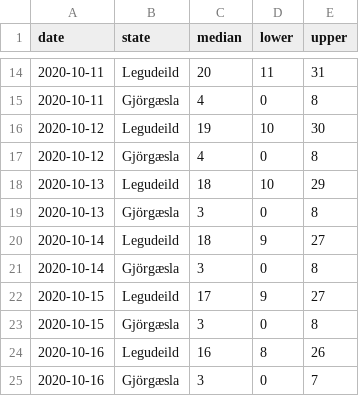
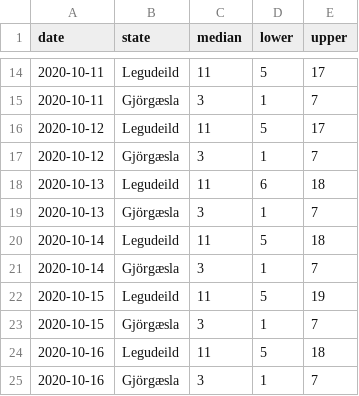
Before and after one commit to tprunarsson/BCS, a CSV file: output_lsh/2020-10-05_covid_simulation_summary_hospital.csv, drawn as a sheet; only a part is shown, gaps mark what is left out; the diff covers the shown part only.

```diff
--- a/output_lsh/2020-10-05_covid_simulation_summary_hospital.csv
+++ b/output_lsh/2020-10-05_covid_simulation_summary_hospital.csv
@@ -14,12 +14,12 @@ date,state,median,lower,upper
-2020-10-11,Legudeild,20,11,31
-2020-10-11,Gjörgæsla,4,0,8
-2020-10-12,Legudeild,19,10,30
-2020-10-12,Gjörgæsla,4,0,8
-2020-10-13,Legudeild,18,10,29
-2020-10-13,Gjörgæsla,3,0,8
-2020-10-14,Legudeild,18,9,27
-2020-10-14,Gjörgæsla,3,0,8
-2020-10-15,Legudeild,17,9,27
-2020-10-15,Gjörgæsla,3,0,8
-2020-10-16,Legudeild,16,8,26
-2020-10-16,Gjörgæsla,3,0,7
+2020-10-11,Legudeild,11,5,17
+2020-10-11,Gjörgæsla,3,1,7
+2020-10-12,Legudeild,11,5,17
+2020-10-12,Gjörgæsla,3,1,7
+2020-10-13,Legudeild,11,6,18
+2020-10-13,Gjörgæsla,3,1,7
+2020-10-14,Legudeild,11,5,18
+2020-10-14,Gjörgæsla,3,1,7
+2020-10-15,Legudeild,11,5,19
+2020-10-15,Gjörgæsla,3,1,7
+2020-10-16,Legudeild,11,5,18
+2020-10-16,Gjörgæsla,3,1,7
```
Also changed, not shown: 6 added rows and 55 edited cells elsewhere in this file.
